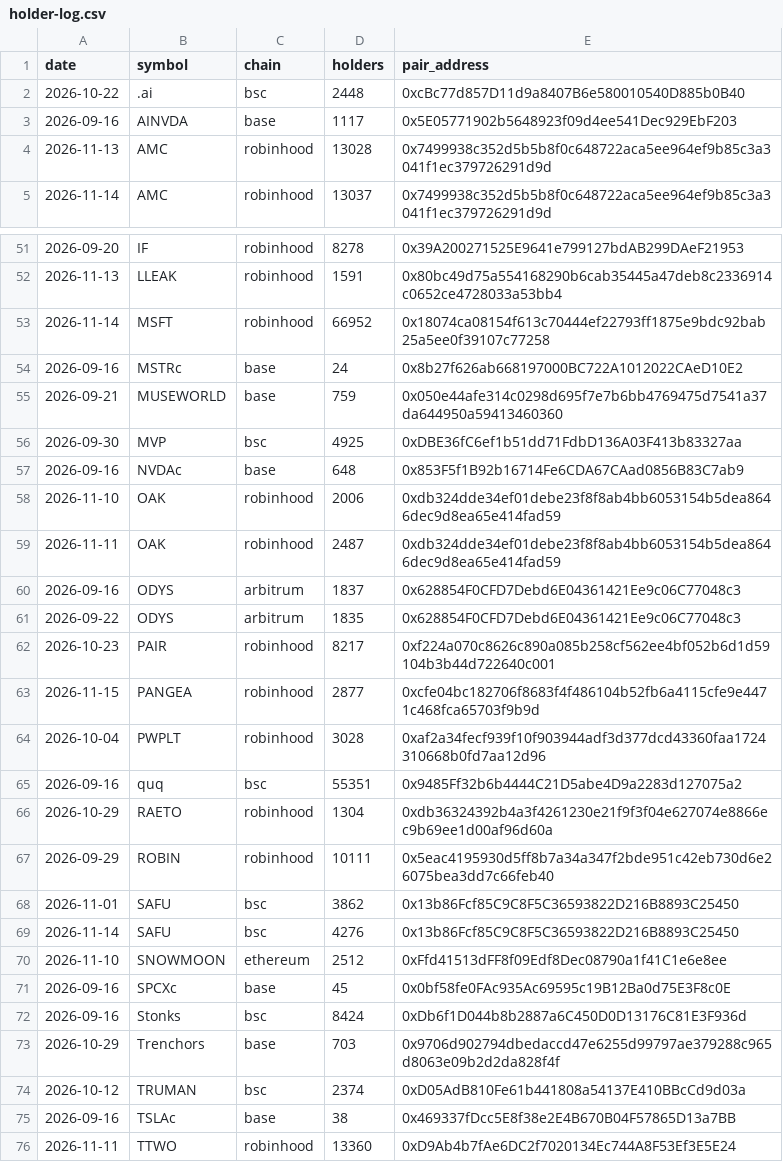
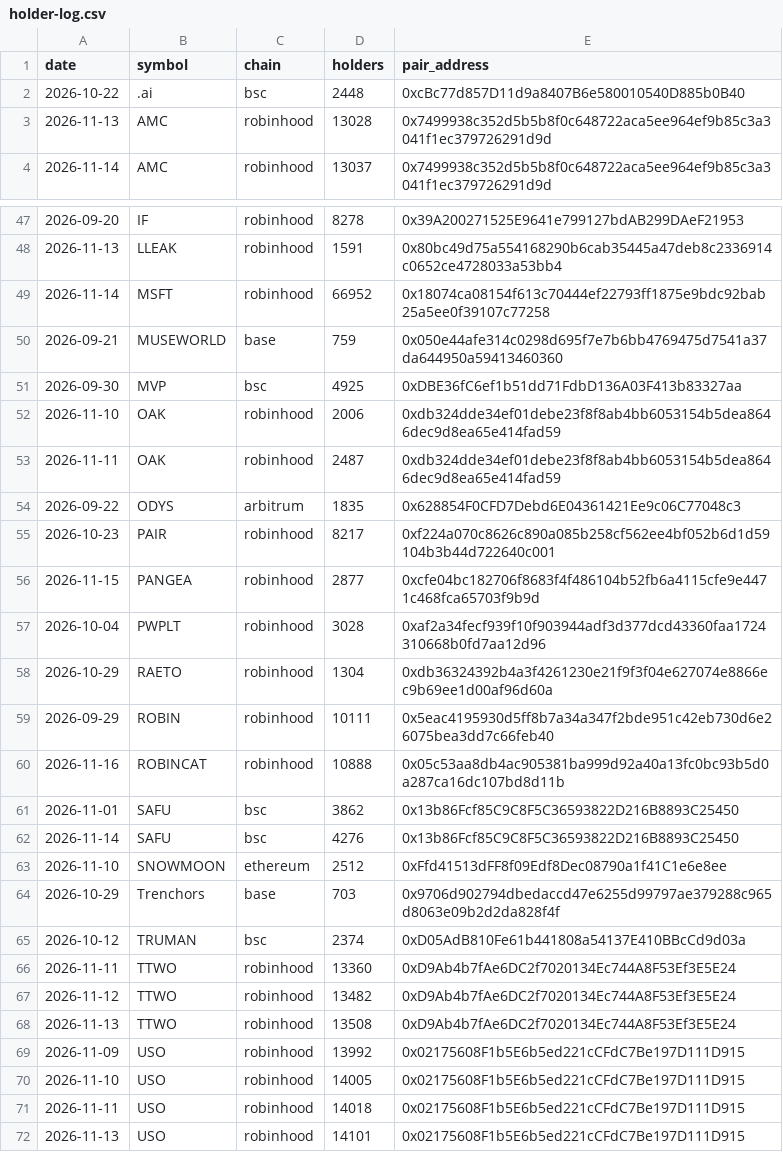
Before and after one commit to hueyyy-eng/moonshot-fetch, a CSV file: site/holder-log.csv, drawn as a sheet; only a part is shown, gaps mark what is left out; the shorter side is filled out with more unchanged rows; the diff covers the shown part only.

```diff
--- a/site/holder-log.csv
+++ b/site/holder-log.csv
@@ -2,3 +2,2 @@ date,symbol,chain,holders,pair_address
 2026-10-22,.ai,bsc,2448,0xcBc77d857D11d9a8407B6e580010540D885b0B40
-2026-09-16,AINVDA,base,1117,0x5E05771902b5648923f09d4ee541Dec929EbF203
 2026-11-13,AMC,robinhood,13028,0x7499938c352d5b5b8f0c648722aca5ee964ef9b85c3a3041f1ec379726291d9d
@@ -53,9 +49,6 @@ date,symbol,chain,holders,pair_address
 2026-11-14,MSFT,robinhood,66952,0x18074ca08154f613c70444ef22793ff1875e9bdc92bab25a5ee0f39107c77258
-2026-09-16,MSTRc,base,24,0x8b27f626ab668197000BC722A1012022CAeD10E2
 2026-09-21,MUSEWORLD,base,759,0x050e44afe314c0298d695f7e7b6bb4769475d7541a37da644950a59413460360
 2026-09-30,MVP,bsc,4925,0xDBE36fC6ef1b51dd71FdbD136A03F413b83327aa
-2026-09-16,NVDAc,base,648,0x853F5f1B92b16714Fe6CDA67CAad0856B83C7ab9
 2026-11-10,OAK,robinhood,2006,0xdb324dde34ef01debe23f8f8ab4bb6053154b5dea8646dec9d8ea65e414fad59
 2026-11-11,OAK,robinhood,2487,0xdb324dde34ef01debe23f8f8ab4bb6053154b5dea8646dec9d8ea65e414fad59
-2026-09-16,ODYS,arbitrum,1837,0x628854F0CFD7Debd6E04361421Ee9c06C77048c3
 2026-09-22,ODYS,arbitrum,1835,0x628854F0CFD7Debd6E04361421Ee9c06C77048c3
@@ -64,5 +57,5 @@ date,symbol,chain,holders,pair_address
 2026-10-04,PWPLT,robinhood,3028,0xaf2a34fecf939f10f903944adf3d377dcd43360faa1724310668b0fd7aa12d96
-2026-09-16,quq,bsc,55351,0x9485Ff32b6b4444C21D5abe4D9a2283d127075a2
 2026-10-29,RAETO,robinhood,1304,0xdb36324392b4a3f4261230e21f9f3f04e627074e8866ec9b69ee1d00af96d60a
 2026-09-29,ROBIN,robinhood,10111,0x5eac4195930d5ff8b7a34a347f2bde951c42eb730d6e26075bea3dd7c66feb40
+2026-11-16,ROBINCAT,robinhood,10888,0x05c53aa8db4ac905381ba999d92a40a13fc0bc93b5d0a287ca16dc107bd8d11b
 2026-11-01,SAFU,bsc,3862,0x13b86Fcf85C9C8F5C36593822D216B8893C25450
@@ -70,7 +63,4 @@ date,symbol,chain,holders,pair_address
 2026-11-10,SNOWMOON,ethereum,2512,0xFfd41513dFF8f09Edf8Dec08790a1f41C1e6e8ee
-2026-09-16,SPCXc,base,45,0x0bf58fe0FAc935Ac69595c19B12Ba0d75E3F8c0E
-2026-09-16,Stonks,bsc,8424,0xDb6f1D044b8b2887a6C450D0D13176C81E3F936d
 2026-10-29,Trenchors,base,703,0x9706d902794dbedaccd47e6255d99797ae379288c965d8063e09b2d2da828f4f
 2026-10-12,TRUMAN,bsc,2374,0xD05AdB810Fe61b441808a54137E410BBcCd9d03a
-2026-09-16,TSLAc,base,38,0x469337fDcc5E8f38e2E4B670B04F57865D13a7BB
 2026-11-11,TTWO,robinhood,13360,0xD9Ab4b7fAe6DC2f7020134Ec744A8F53Ef3E5E24
```
Also changed, not shown: 19 removed rows elsewhere in this file, site/daily-lists.csv, site/narrative-log.csv, 9 other files.
